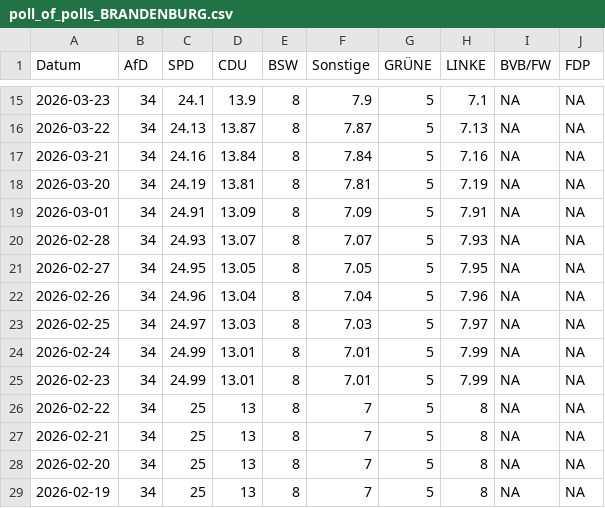
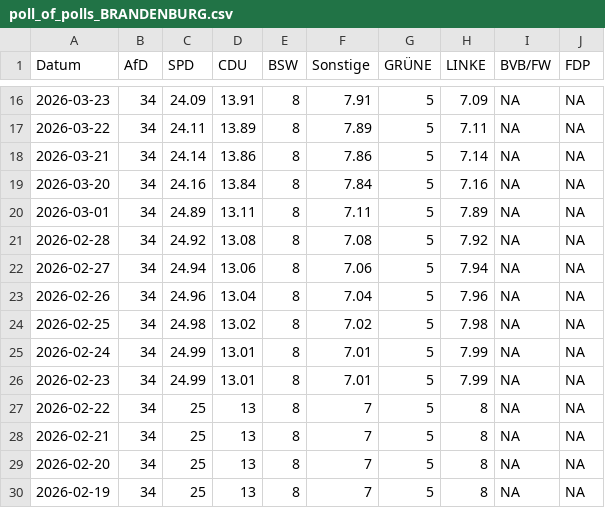
Before and after one commit to Cacauu/2025_ddj_wahlen_data, a CSV file: data/poll_of_polls_BRANDENBURG.csv, drawn as a sheet; only a part is shown, gaps mark what is left out; the diff covers the shown part only.

```diff
--- a/data/poll_of_polls_BRANDENBURG.csv
+++ b/data/poll_of_polls_BRANDENBURG.csv
@@ -15,10 +16,10 @@ Datum,AfD,SPD,CDU,BSW,Sonstige,GRÜNE,LINKE,BVB/FW,FDP
-2026-03-23,34,24.1,13.9,8,7.9,5,7.1,NA,NA
-2026-03-22,34,24.13,13.87,8,7.87,5,7.13,NA,NA
-2026-03-21,34,24.16,13.84,8,7.84,5,7.16,NA,NA
-2026-03-20,34,24.19,13.81,8,7.81,5,7.19,NA,NA
-2026-03-01,34,24.91,13.09,8,7.09,5,7.91,NA,NA
-2026-02-28,34,24.93,13.07,8,7.07,5,7.93,NA,NA
-2026-02-27,34,24.95,13.05,8,7.05,5,7.95,NA,NA
+2026-03-23,34,24.09,13.91,8,7.91,5,7.09,NA,NA
+2026-03-22,34,24.11,13.89,8,7.89,5,7.11,NA,NA
+2026-03-21,34,24.14,13.86,8,7.86,5,7.14,NA,NA
+2026-03-20,34,24.16,13.84,8,7.84,5,7.16,NA,NA
+2026-03-01,34,24.89,13.11,8,7.11,5,7.89,NA,NA
+2026-02-28,34,24.92,13.08,8,7.08,5,7.92,NA,NA
+2026-02-27,34,24.94,13.06,8,7.06,5,7.94,NA,NA
 2026-02-26,34,24.96,13.04,8,7.04,5,7.96,NA,NA
-2026-02-25,34,24.97,13.03,8,7.03,5,7.97,NA,NA
+2026-02-25,34,24.98,13.02,8,7.02,5,7.98,NA,NA
 2026-02-24,34,24.99,13.01,8,7.01,5,7.99,NA,NA
```
Also changed, not shown: 1 added row and 32 edited cells elsewhere in this file, data/poll_of_polls_BERLIN.csv, data/poll_of_polls_HESSEN.csv, 7 other files.
